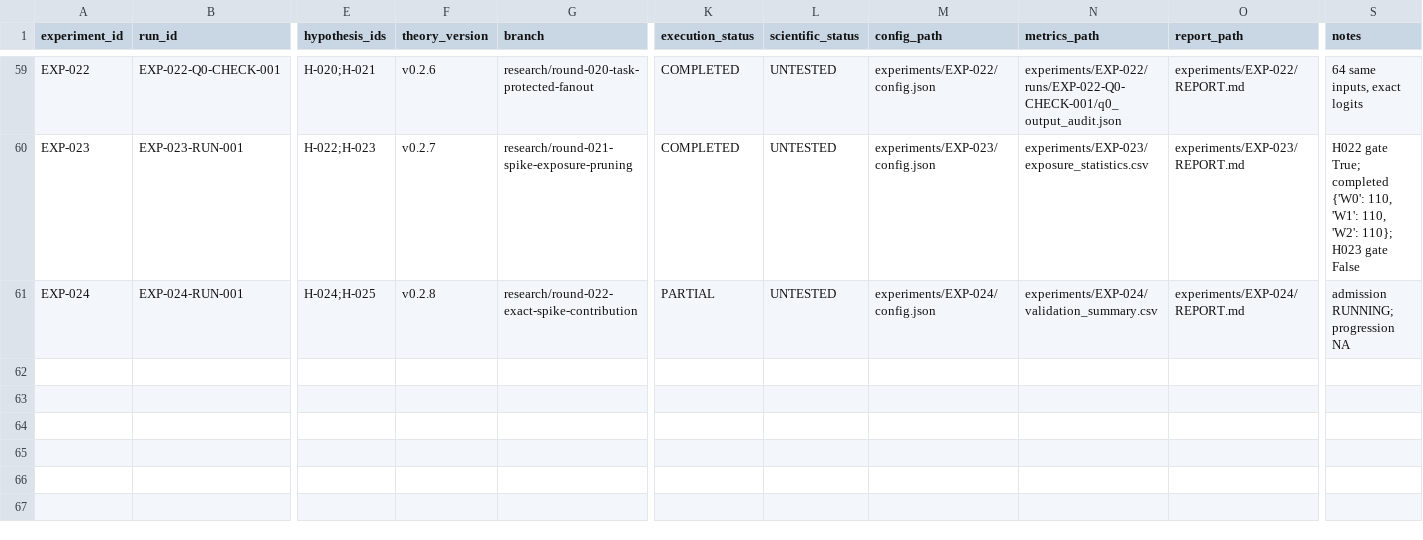
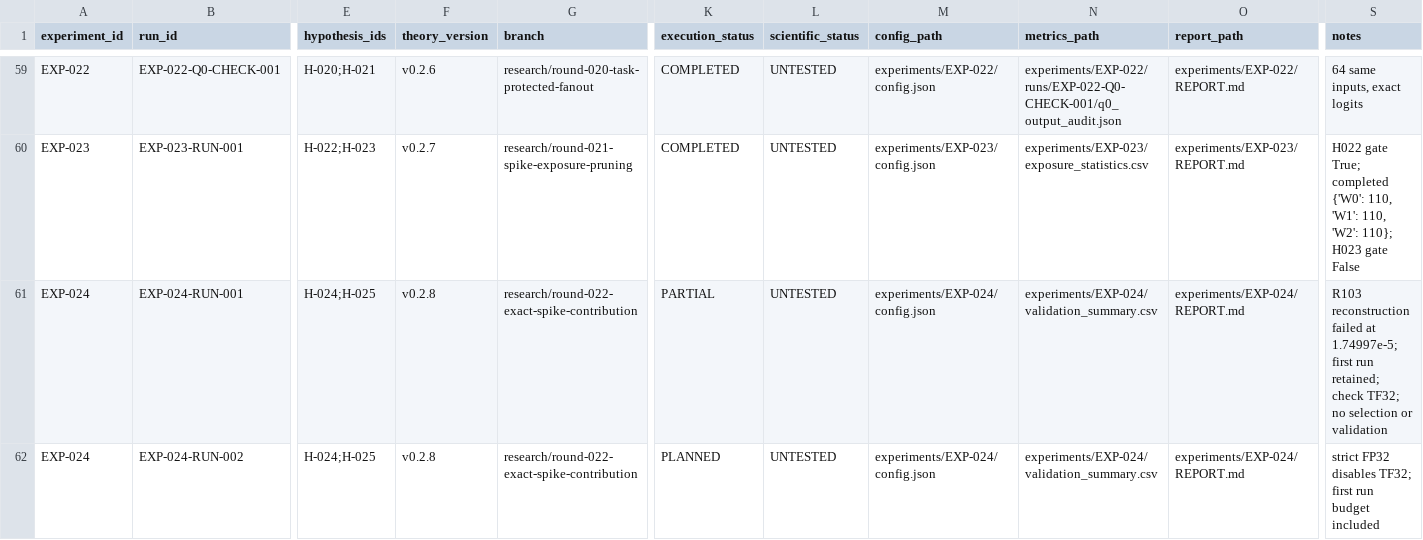
Before and after one commit to corex197-pixel/SNN-AP-Research, a CSV file: research/EXPERIMENT_REGISTRY.csv, drawn as a sheet; only a part is shown, gaps mark what is left out; rows hold the shown columns only; the diff names each change by its address in the sheet, - before the commit and + after, or states it on an @@ line.

Commit message:
fix(EXP-024): preserve admission failure and check strict fp32

```diff
--- a/research/EXPERIMENT_REGISTRY.csv
+++ b/research/EXPERIMENT_REGISTRY.csv
-S61 (notes): admission RUNNING; progression NA
+S61 (notes): R103 reconstruction failed at 1.74997e-5; first run retained; check TF32; no selection or validation
+row 62: EXP-024 | EXP-024-RUN-002 | H-024;H-025 | v0.2.8 | research/round-022-exact-spike-contribution | PLANNED | UNTESTED | experiments/EXP-024/config.json | experiments/EXP-024/validation_summary.csv | experiments/EXP-024/REPORT.md | strict FP32 disables TF32; first run budget included
```
Also changed, not shown: 11 other files.
